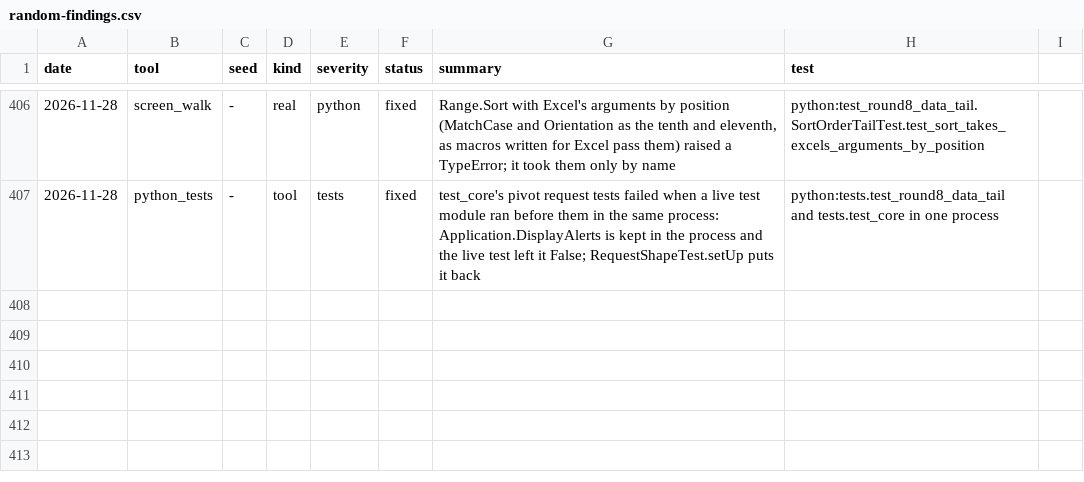
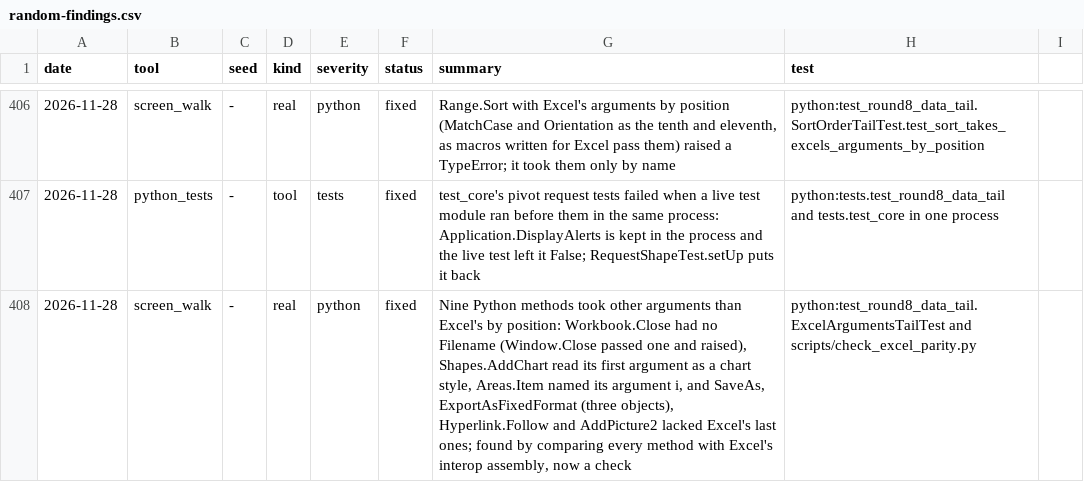
Before and after one commit to ycgrid/ycgrid, a CSV file: docs/random-findings.csv, drawn as a sheet; only a part is shown, gaps mark what is left out; the diff names each change by its address in the sheet, - before the commit and + after, or states it on an @@ line.

Commit message:
Python's methods take Excel's arguments in Excel's order, and a check keeps them so
Workbook.Close takes Filename (Window.Close passed one and raised), Shapes.AddChart takes the chart type
first, Areas.Item names its argument Index, and SaveAs, ExportAsFixedFormat, Hyperlink.Follow and
AddPicture2 take Excel's last arguments. scripts/measure_excel_params.py records the arguments of every
method of the objects in schema/excel_parity.toml from Excel's interop assembly, and check_excel_parity.py
fails on a method that names an argument otherwise or takes fewer by position.

```diff
--- a/docs/random-findings.csv
+++ b/docs/random-findings.csv
+row 408: 2026-11-28 | screen_walk | - | real | python | fixed | Nine Python methods took other arguments than Excel's by position: Workbook.Close had no Filename (Window.Close passed one and raised), Shapes.AddChart read its first argument as a chart style, Areas.Item named its argument i, and SaveAs, ExportAsFixedFormat (three objects), Hyperlink.Follow and AddPicture2 lacked Excel's last ones; found by comparing every method with Excel's interop assembly, now a check | python:test_round8_data_tail.ExcelArgumentsTailTest and scripts/check_excel_parity.py
```
Also changed, not shown: docs/random-runs.csv, 8 other files.
